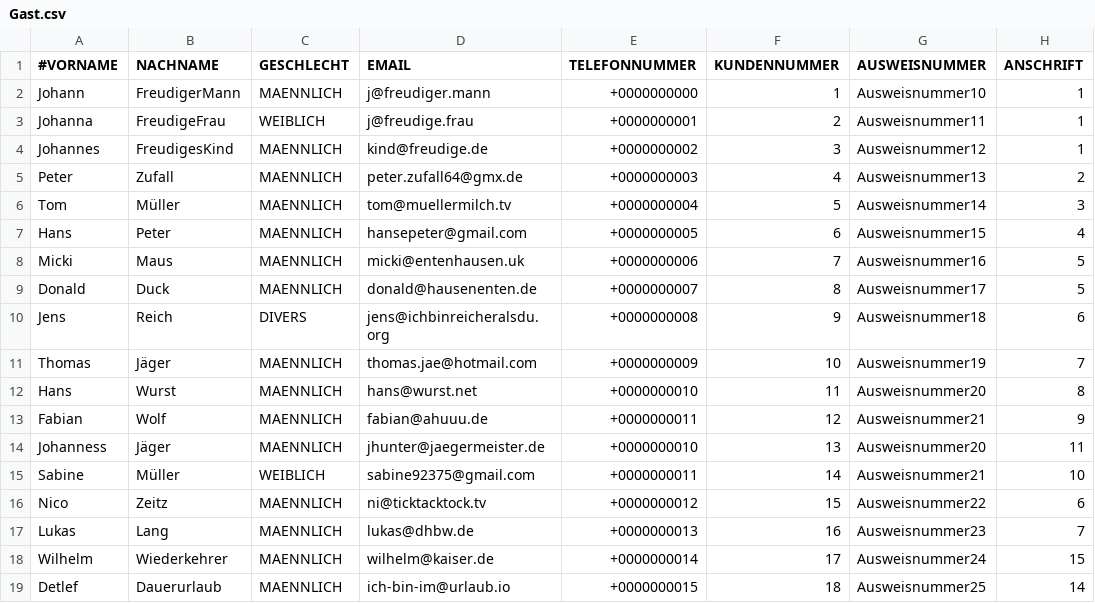
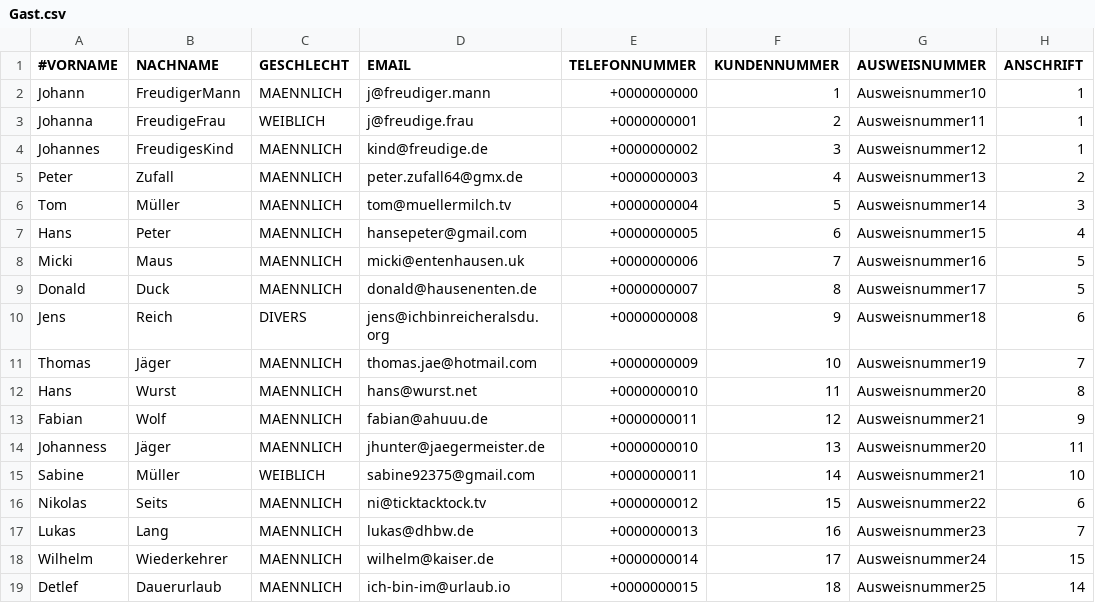
Before and after one commit to NicoZeitz/Campingplatzverwaltung, a CSV file: data/db/Gast.csv, drawn as a sheet; only a part is shown; the diff names each change by its address in the sheet, - before the commit and + after, or states it on an @@ line.

```diff
--- a/data/db/Gast.csv
+++ b/data/db/Gast.csv
-A16 (#VORNAME): Nico
+A16 (#VORNAME): Nikolas
-B16 (NACHNAME): Zeitz
+B16 (NACHNAME): Seits
```
Also changed, not shown: data/db/Buchung.csv, 10 other files.
